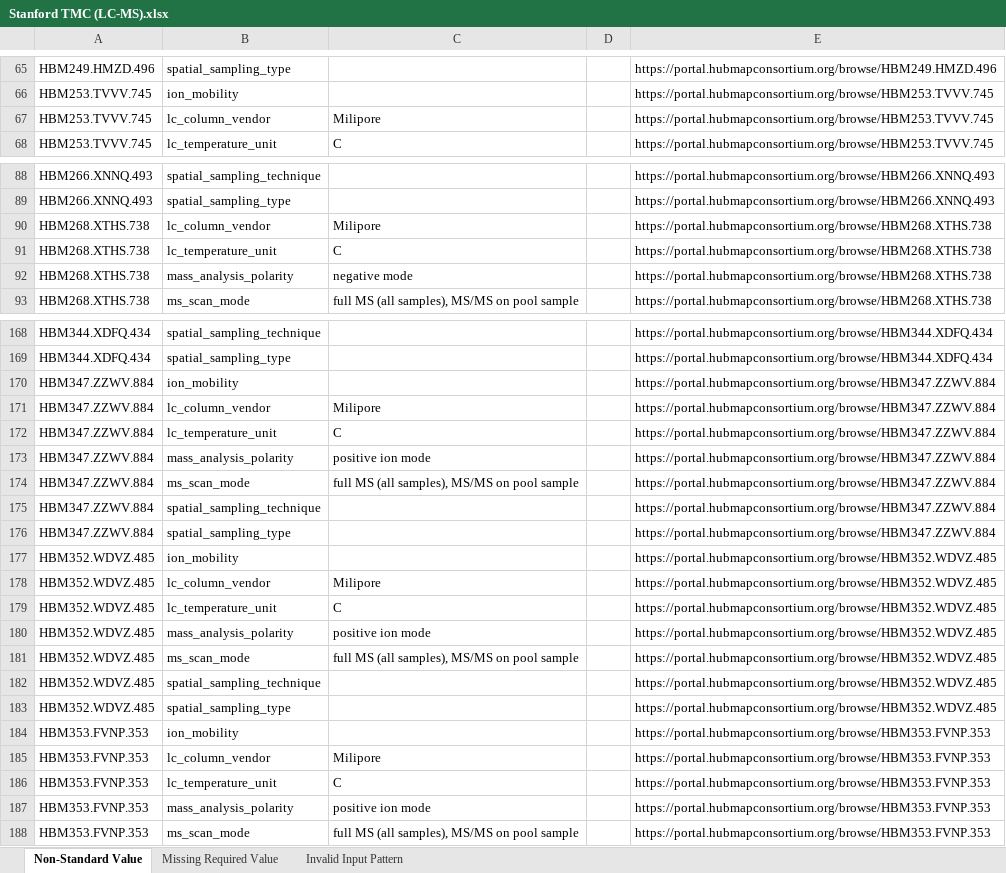
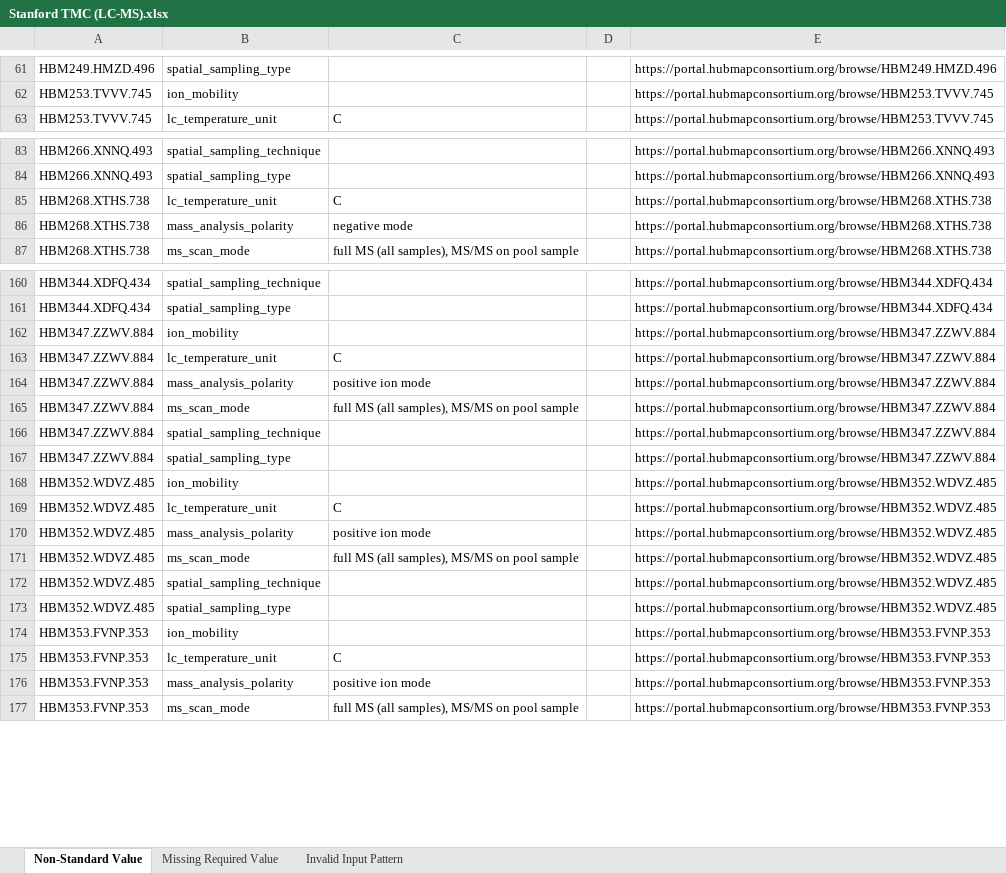
Before and after one commit to hubmapconsortium/reharmonize-legacy-metadata, an Excel workbook: metadata/lcms/todo/Stanford TMC (LC-MS).xlsx, sheet Non-Standard Value, drawn as a sheet; only a part is shown, gaps mark what is left out; values as stored, in another font and other column widths than the file's, no borders; the diff covers the shown part only; the diff names each change by its address in the sheet, - before the commit and + after, or states it on an @@ line.

```diff
--- a/metadata/lcms/todo/Stanford TMC (LC-MS).xlsx (sheet Non-Standard Value)
+++ b/metadata/lcms/todo/Stanford TMC (LC-MS).xlsx (sheet Non-Standard Value)
-row 67: HBM253.TVVV.745 | lc_column_vendor | Milipore |  | https://portal.hubmapconsortium.org/browse/HBM253.TVVV.745
-row 90: HBM268.XTHS.738 | lc_column_vendor | Milipore |  | https://portal.hubmapconsortium.org/browse/HBM268.XTHS.738
-row 171: HBM347.ZZWV.884 | lc_column_vendor | Milipore |  | https://portal.hubmapconsortium.org/browse/HBM347.ZZWV.884
-row 178: HBM352.WDVZ.485 | lc_column_vendor | Milipore |  | https://portal.hubmapconsortium.org/browse/HBM352.WDVZ.485
-row 185: HBM353.FVNP.353 | lc_column_vendor | Milipore |  | https://portal.hubmapconsortium.org/browse/HBM353.FVNP.353
```
Also changed, not shown: 75 removed rows elsewhere in this sheet, metadata/lcms/todo/Northwestern RTI (LC-MS).xlsx, metadata/lcms/todo/TTD - Pacific Northwest National Laboratory (LC-MS).xlsx, 1 other file.
